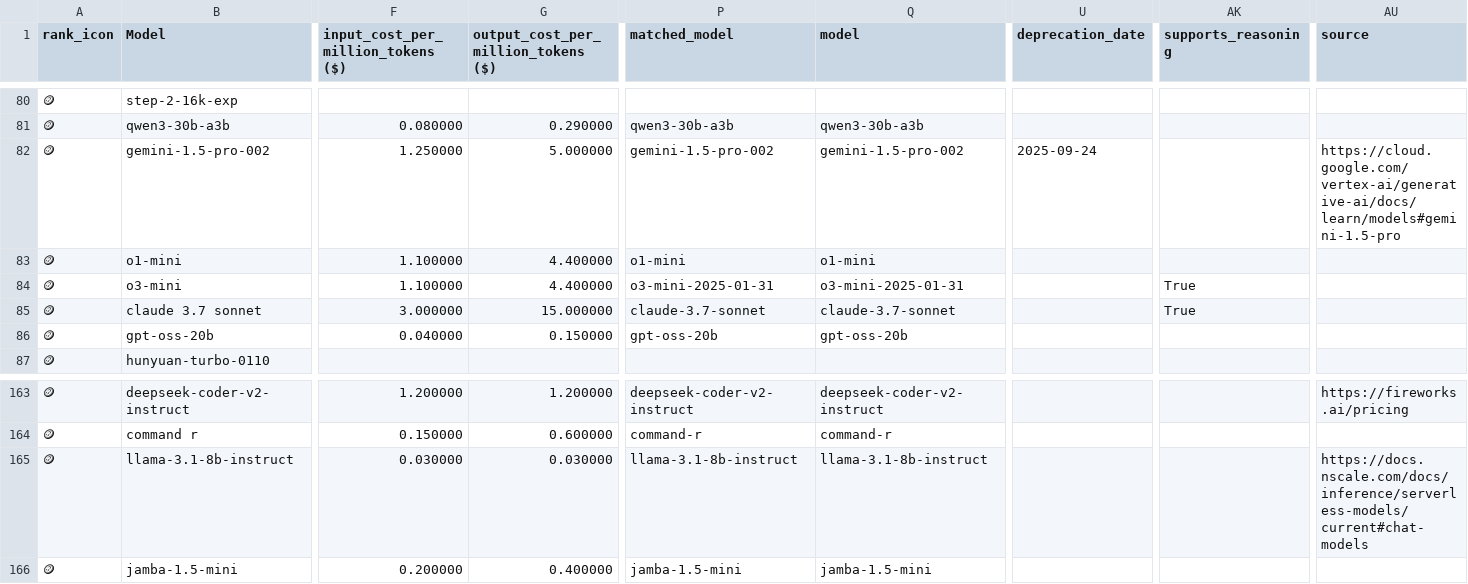
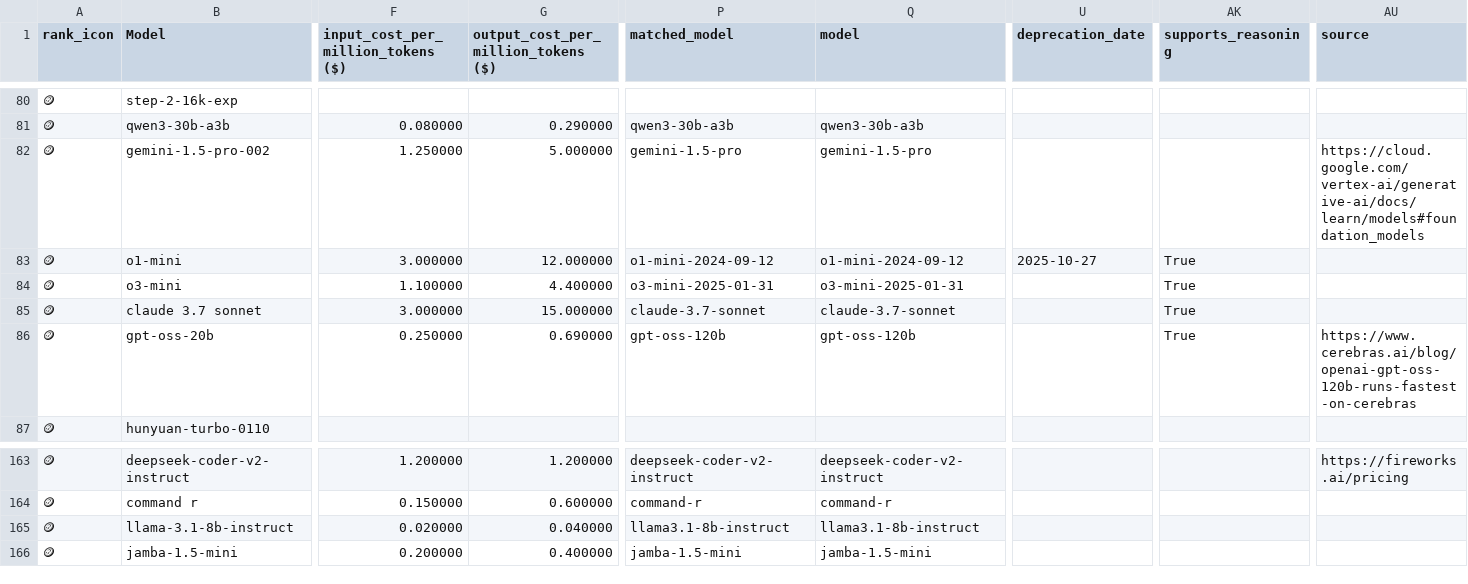
Before and after one commit to ZachLaik/compare-models, a CSV file: chatbot_arena_leaderboard_with_cost.csv, drawn as a sheet; only a part is shown, gaps mark what is left out; the diff covers the shown part only; the diff names each change by its address in the sheet, - before the commit and + after, or states it on an @@ line.

Commit message:
chore: daily leaderboard refresh [skip ci]

```diff
--- a/chatbot_arena_leaderboard_with_cost.csv
+++ b/chatbot_arena_leaderboard_with_cost.csv
-P82 (matched_model): gemini-1.5-pro-002
+P82 (matched_model): gemini-1.5-pro
-Q82 (model): gemini-1.5-pro-002
+Q82 (model): gemini-1.5-pro
-U82 (deprecation_date): 2025-09-24
+U82 (deprecation_date): (empty)
-AU82 (source): https://cloud.google.com/vertex-ai/generative-ai/docs/learn/models#gemini-1.5-pro
+AU82 (source): https://cloud.google.com/vertex-ai/generative-ai/docs/learn/models#foundation_models
-F83: 1.100000
+F83: 3.000000
-G83: 4.400000
+G83: 12.000000
-P83 (matched_model): o1-mini
+P83 (matched_model): o1-mini-2024-09-12
-Q83 (model): o1-mini
+Q83 (model): o1-mini-2024-09-12
-U83 (deprecation_date): (empty)
+U83 (deprecation_date): 2025-10-27
-AK83 (supports_reasoning): (empty)
+AK83 (supports_reasoning): True
-F86: 0.040000
+F86: 0.250000
-G86: 0.150000
+G86: 0.690000
-P86 (matched_model): gpt-oss-20b
+P86 (matched_model): gpt-oss-120b
-Q86 (model): gpt-oss-20b
+Q86 (model): gpt-oss-120b
-AK86 (supports_reasoning): (empty)
+AK86 (supports_reasoning): True
-AU86 (source): (empty)
+AU86 (source): https://www.cerebras.ai/blog/openai-gpt-oss-120b-runs-fastest-on-cerebras
-F165: 0.030000
+F165: 0.020000
-G165: 0.030000
+G165: 0.040000
-P165 (matched_model): llama-3.1-8b-instruct
+P165 (matched_model): llama3.1-8b-instruct
-Q165 (model): llama-3.1-8b-instruct
+Q165 (model): llama3.1-8b-instruct
-AU165 (source): https://docs.nscale.com/docs/inference/serverless-models/current#chat-models
+AU165 (source): (empty)
```
Also changed, not shown: 167 edited cells elsewhere in this file, 1 other file.
